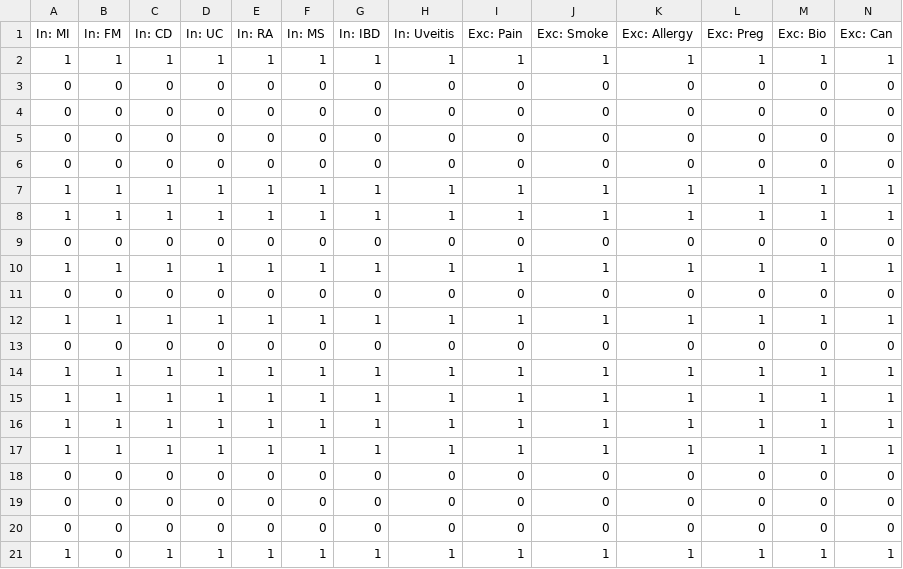
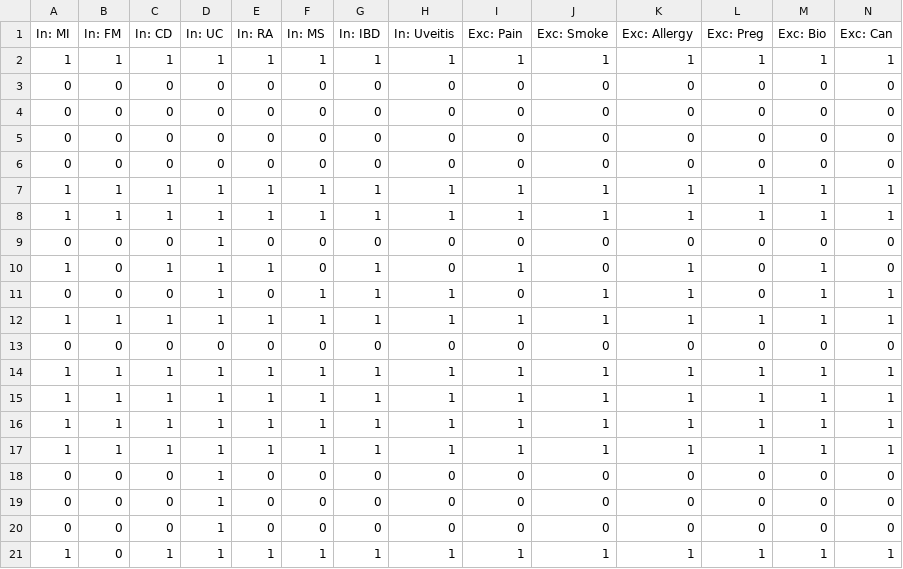
Before and after one commit to Bernice0321/Ginza, a CSV file: Cohort.csv, drawn as a sheet; only a part is shown; the diff names each change by its address in the sheet, - before the commit and + after, or states it on an @@ line.

```diff
--- a/Cohort.csv
+++ b/Cohort.csv
-D9 (In: UC): 0
+D9 (In: UC): 1
-B10 (In: FM): 1
+B10 (In: FM): 0
-F10 (In: MS): 1
+F10 (In: MS): 0
-H10 (In: Uveitis): 1
+H10 (In: Uveitis): 0
-J10 (Exc: Smoke): 1
+J10 (Exc: Smoke): 0
-L10 (Exc: Preg): 1
+L10 (Exc: Preg): 0
-N10 (Exc: Can): 1
+N10 (Exc: Can): 0
-D11 (In: UC): 0
+D11 (In: UC): 1
-F11 (In: MS): 0
+F11 (In: MS): 1
-G11 (In: IBD): 0
+G11 (In: IBD): 1
-H11 (In: Uveitis): 0
+H11 (In: Uveitis): 1
-J11 (Exc: Smoke): 0
+J11 (Exc: Smoke): 1
-K11 (Exc: Allergy): 0
+K11 (Exc: Allergy): 1
-M11 (Exc: Bio): 0
+M11 (Exc: Bio): 1
-N11 (Exc: Can): 0
+N11 (Exc: Can): 1
-D18:D20 (In: UC): 0
+D18:D20 (In: UC): 1
```
Also changed, not shown: 2 other files.
